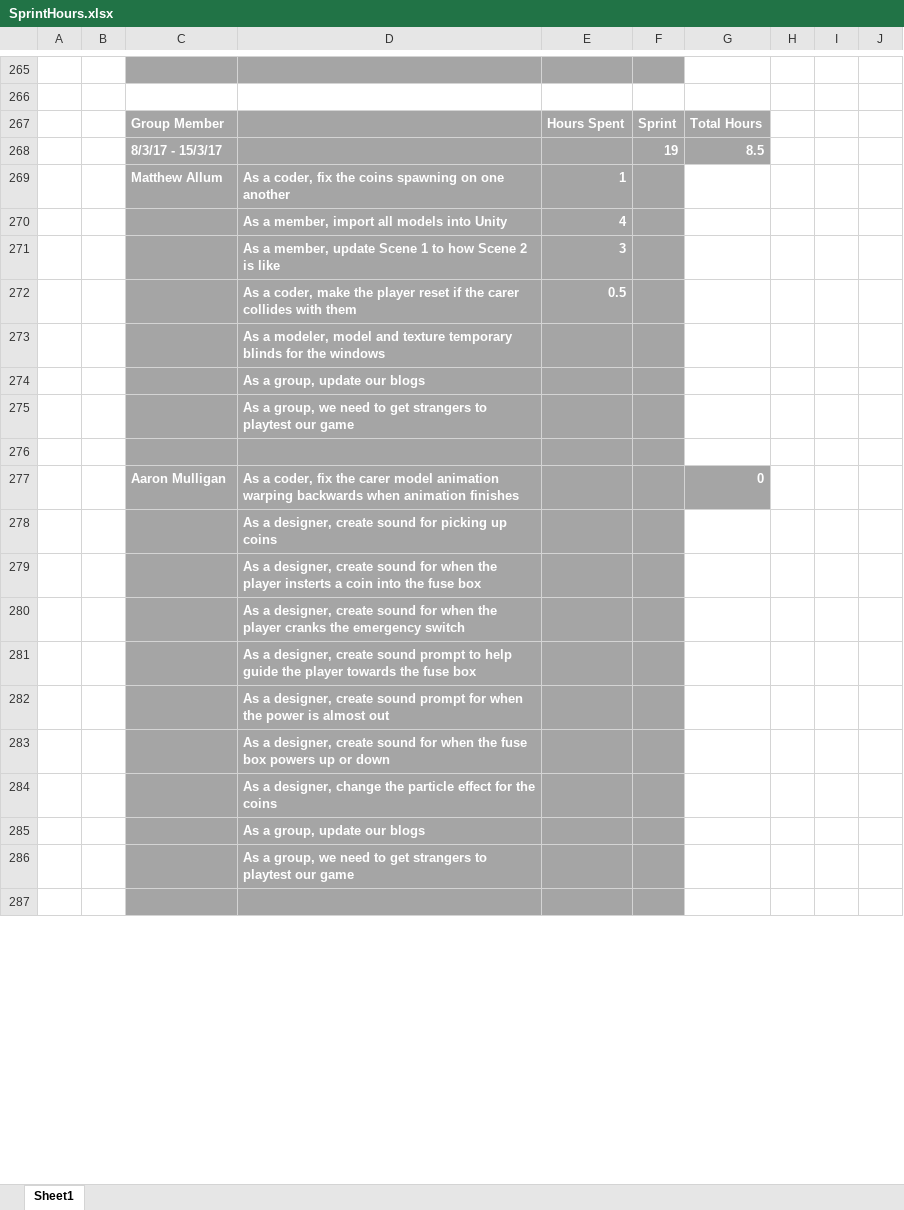
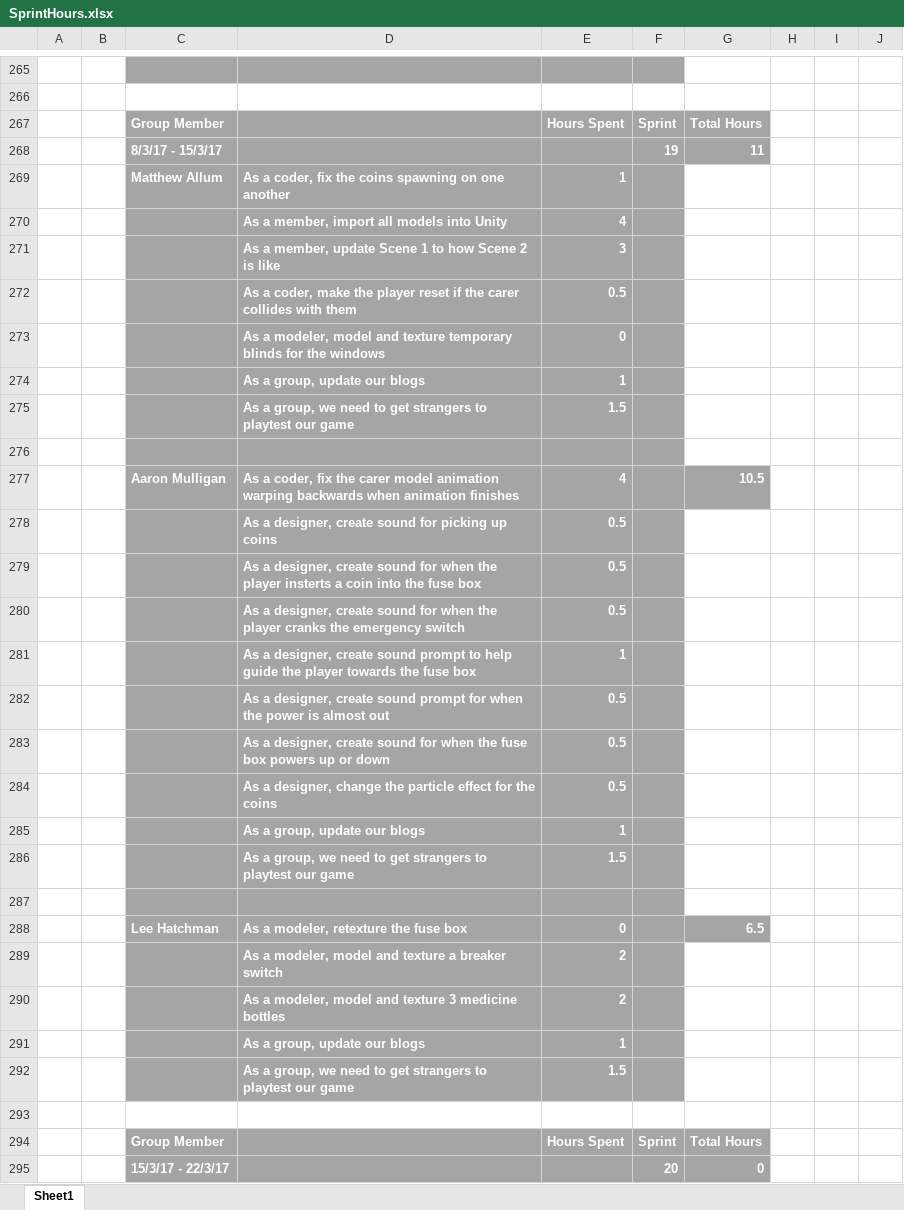
Before and after one commit to UoSGamesGroups/level-6-l6-group-1, an Excel workbook: Meeting Minutes/SprintHours.xlsx, sheet Sheet1, drawn as a sheet; only a part is shown, gaps mark what is left out; values as stored, in another font and other column widths than the file's, no borders; the diff covers the shown part only; the diff names each change by its address in the sheet, - before the commit and + after, or states it on an @@ line.

Commit message:
- Updated coins to be clearer - Updated meeting minutes and sprint hours - attempted to fix the carer prefab animation - Updated text prompt when players hold a coin near the fuse box

```diff
--- a/Meeting Minutes/SprintHours.xlsx (sheet Sheet1)
+++ b/Meeting Minutes/SprintHours.xlsx (sheet Sheet1)
-G268: 8.5
+G268: 11
-E273: (empty)
+E273: 0
-E274: (empty)
+E274: 1
-E275: (empty)
+E275: 1.5
-E277: (empty)
+E277: 4
-G277: 0
+G277: 10.5
-E278:E280: (empty)
+E278:E280: 0.5
-E281: (empty)
+E281: 1
-E282:E284: (empty)
+E282:E284: 0.5
-E285: (empty)
+E285: 1
-E286: (empty)
+E286: 1.5
+row 288:  |  | Lee Hatchman | As a modeler, retexture the fuse box | 0 |  | 6.5
+row 289:  |  |  | As a modeler, model and texture a breaker switch | 2
+row 290:  |  |  | As a modeler, model and texture 3 medicine bottles | 2
+row 291:  |  |  | As a group, update our blogs | 1
+row 292:  |  |  | As a group, we need to get strangers to playtest our game | 1.5
+row 293: (empty)
+row 294:  |  | Group Member |  | Hours Spent | Sprint | Total Hours
+row 295:  |  | 15/3/17 - 22/3/17 |  |  | 20 | 0
```
Also changed, not shown: 19 added rows, 2 removed rows and 3 edited cells elsewhere in this sheet, formulas that keep their value, 17 other files.
